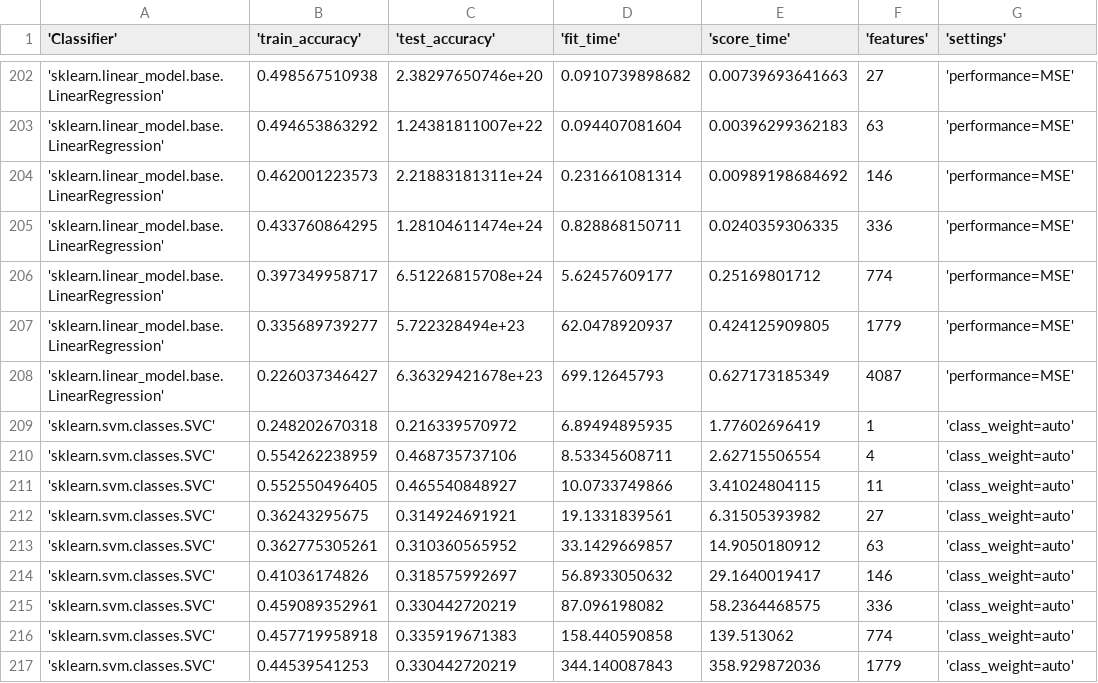
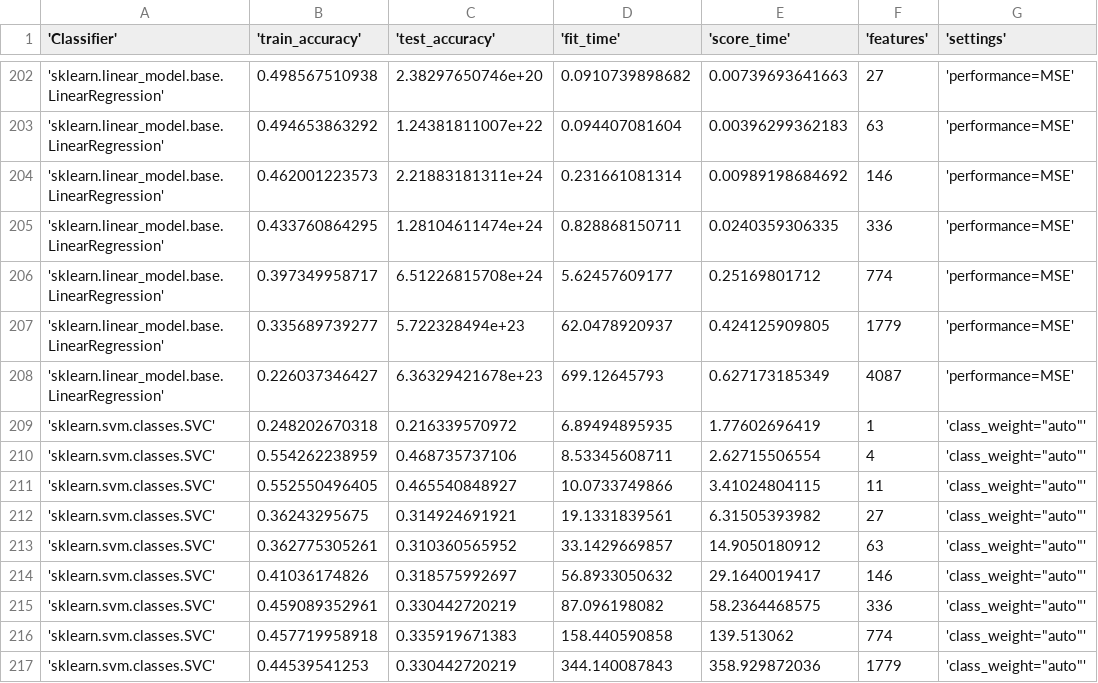
Before and after one commit to HarrieO/Natural-Language-Processing-1, a CSV file: results/classifier_results.csv, drawn as a sheet; only a part is shown, gaps mark what is left out.

Commit message:
Update classifier_results.csv
PUt back quotation marks

```diff
--- a/results/classifier_results.csv
+++ b/results/classifier_results.csv
@@ -208,10 +208,10 @@
 'sklearn.linear_model.base.LinearRegression',0.226037346427,6.36329421678e+23,699.12645793,0.627173185349,4087,'performance=MSE'
-'sklearn.svm.classes.SVC',0.248202670318,0.216339570972,6.89494895935,1.77602696419,1,'class_weight=auto'
-'sklearn.svm.classes.SVC',0.554262238959,0.468735737106,8.53345608711,2.62715506554,4,'class_weight=auto'
-'sklearn.svm.classes.SVC',0.552550496405,0.465540848927,10.0733749866,3.41024804115,11,'class_weight=auto'
-'sklearn.svm.classes.SVC',0.36243295675,0.314924691921,19.1331839561,6.31505393982,27,'class_weight=auto'
-'sklearn.svm.classes.SVC',0.362775305261,0.310360565952,33.1429669857,14.9050180912,63,'class_weight=auto'
-'sklearn.svm.classes.SVC',0.41036174826,0.318575992697,56.8933050632,29.1640019417,146,'class_weight=auto'
-'sklearn.svm.classes.SVC',0.459089352961,0.330442720219,87.096198082,58.2364468575,336,'class_weight=auto'
-'sklearn.svm.classes.SVC',0.457719958918,0.335919671383,158.440590858,139.513062,774,'class_weight=auto'
-'sklearn.svm.classes.SVC',0.44539541253,0.330442720219,344.140087843,358.929872036,1779,'class_weight=auto'
+'sklearn.svm.classes.SVC',0.248202670318,0.216339570972,6.89494895935,1.77602696419,1,'class_weight="auto"'
+'sklearn.svm.classes.SVC',0.554262238959,0.468735737106,8.53345608711,2.62715506554,4,'class_weight="auto"'
+'sklearn.svm.classes.SVC',0.552550496405,0.465540848927,10.0733749866,3.41024804115,11,'class_weight="auto"'
+'sklearn.svm.classes.SVC',0.36243295675,0.314924691921,19.1331839561,6.31505393982,27,'class_weight="auto"'
+'sklearn.svm.classes.SVC',0.362775305261,0.310360565952,33.1429669857,14.9050180912,63,'class_weight="auto"'
+'sklearn.svm.classes.SVC',0.41036174826,0.318575992697,56.8933050632,29.1640019417,146,'class_weight="auto"'
+'sklearn.svm.classes.SVC',0.459089352961,0.330442720219,87.096198082,58.2364468575,336,'class_weight="auto"'
+'sklearn.svm.classes.SVC',0.457719958918,0.335919671383,158.440590858,139.513062,774,'class_weight="auto"'
+'sklearn.svm.classes.SVC',0.44539541253,0.330442720219,344.140087843,358.929872036,1779,'class_weight="auto"'
```
